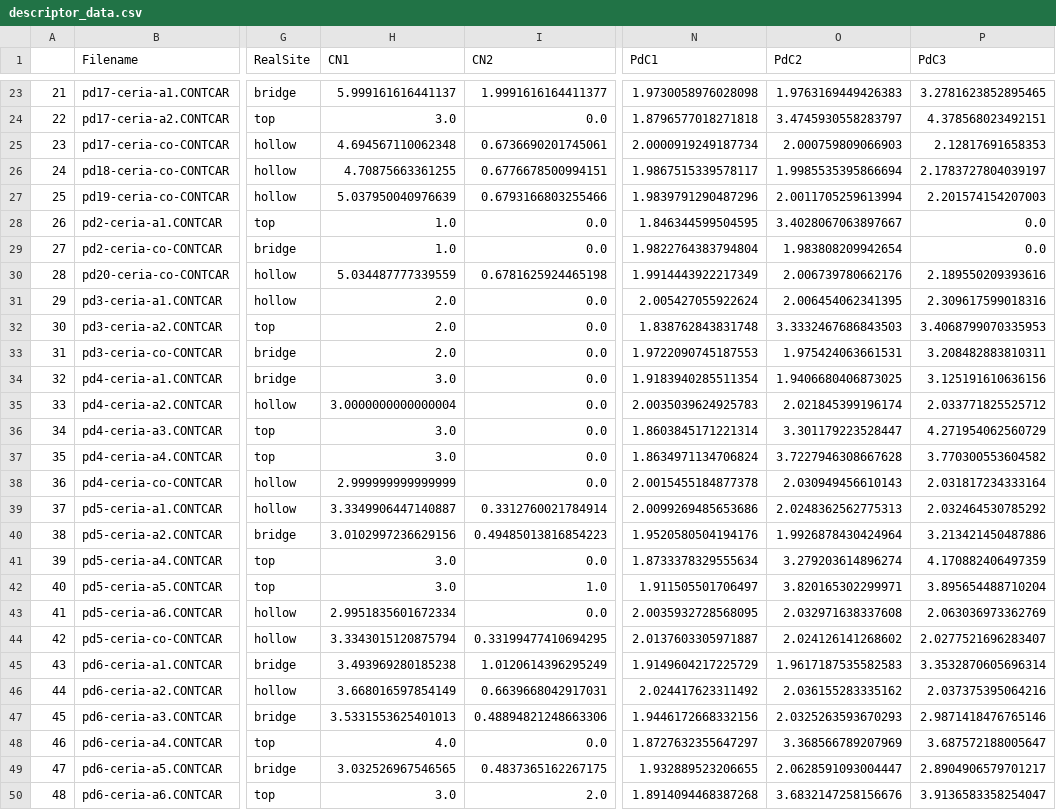
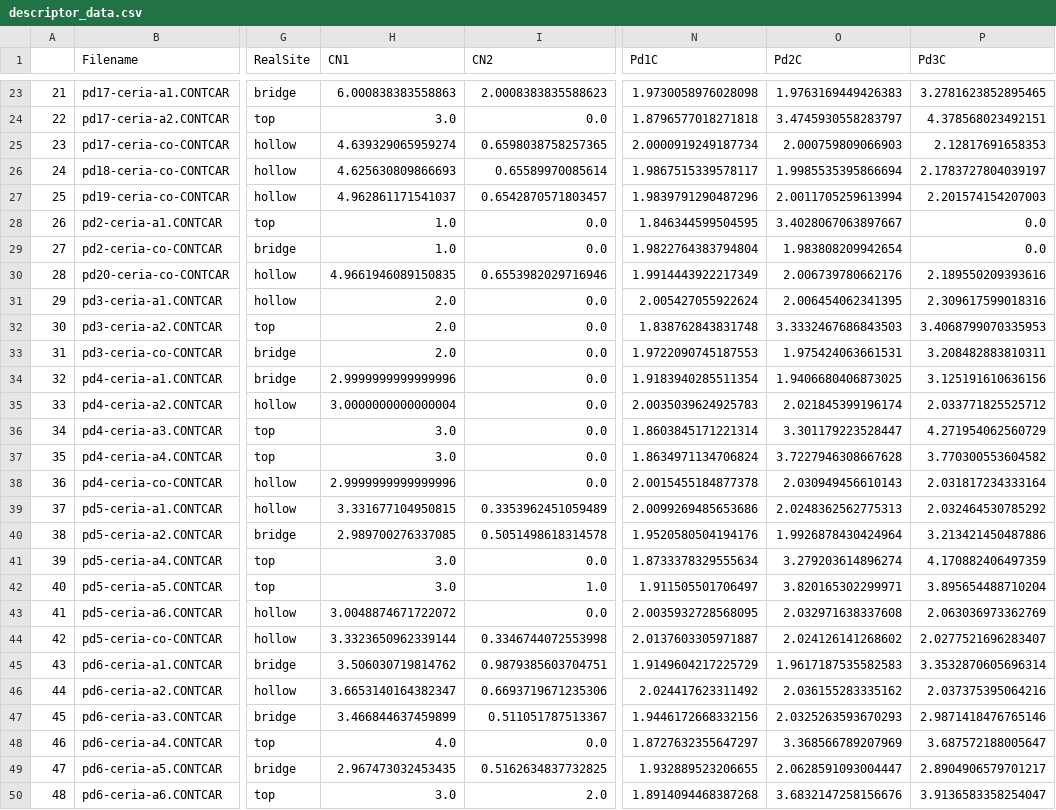
Before and after one commit to xzong0619/Pdn-Dynamics-Model, a CSV file: CO-adsorption/pool/descriptor_data.csv, drawn as a sheet; only a part is shown, gaps mark what is left out; the diff covers the shown part only; the diff names each change by its address in the sheet, - before the commit and + after, or states it on an @@ line.

```diff
--- a/CO-adsorption/pool/descriptor_data.csv
+++ b/CO-adsorption/pool/descriptor_data.csv
-N1: PdC1
+N1: Pd1C
-O1: PdC2
+O1: Pd2C
-P1: PdC3
+P1: Pd3C
-H23 (CN1): 5.999161616441137
+H23 (CN1): 6.000838383558863
-I23 (CN2): 1.9991616164411377
+I23 (CN2): 2.0008383835588623
-H25 (CN1): 4.694567110062348
+H25 (CN1): 4.639329065959274
-I25 (CN2): 0.6736690201745061
+I25 (CN2): 0.6598038758257365
-H26 (CN1): 4.70875663361255
+H26 (CN1): 4.625630809866693
-I26 (CN2): 0.6776678500994151
+I26 (CN2): 0.65589970085614
-H27 (CN1): 5.037950040976639
+H27 (CN1): 4.962861171541037
-I27 (CN2): 0.6793166803255466
+I27 (CN2): 0.6542870571803457
-H30 (CN1): 5.034487777339559
+H30 (CN1): 4.9661946089150835
-I30 (CN2): 0.6781625924465198
+I30 (CN2): 0.6553982029716946
-H34 (CN1): 3.0
+H34 (CN1): 2.9999999999999996
-H38 (CN1): 2.999999999999999
+H38 (CN1): 2.9999999999999996
-H39 (CN1): 3.3349906447140887
+H39 (CN1): 3.331677104950815
-I39 (CN2): 0.3312760021784914
+I39 (CN2): 0.3353962451059489
-H40 (CN1): 3.0102997236629156
+H40 (CN1): 2.989700276337085
-I40 (CN2): 0.49485013816854223
+I40 (CN2): 0.5051498618314578
-H43 (CN1): 2.9951835601672334
+H43 (CN1): 3.0048874671722072
-H44 (CN1): 3.3343015120875794
+H44 (CN1): 3.3323650962339144
-I44 (CN2): 0.33199477410694295
+I44 (CN2): 0.3346744072553998
-H45 (CN1): 3.493969280185238
+H45 (CN1): 3.506030719814762
-I45 (CN2): 1.0120614396295249
+I45 (CN2): 0.9879385603704751
-H46 (CN1): 3.668016597854149
+H46 (CN1): 3.6653140164382347
-I46 (CN2): 0.6639668042917031
+I46 (CN2): 0.6693719671235306
-H47 (CN1): 3.5331553625401013
+H47 (CN1): 3.466844637459899
-I47 (CN2): 0.48894821248663306
+I47 (CN2): 0.511051787513367
-H49 (CN1): 3.032526967546565
+H49 (CN1): 2.967473032453435
-I49 (CN2): 0.4837365162267175
+I49 (CN2): 0.5162634837732825
```
Also changed, not shown: 53 edited cells elsewhere in this file, 3 other files.
